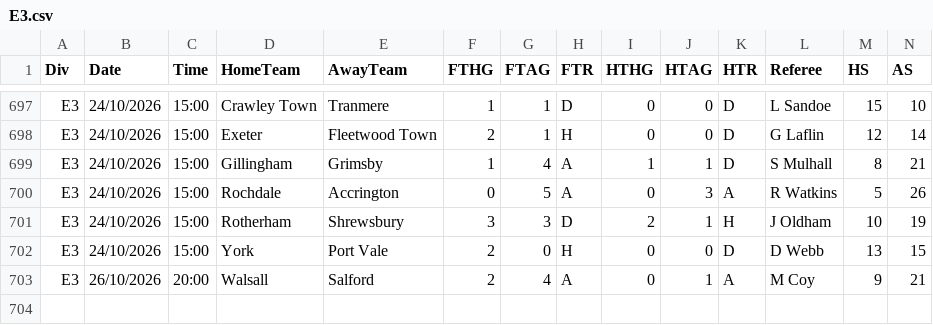
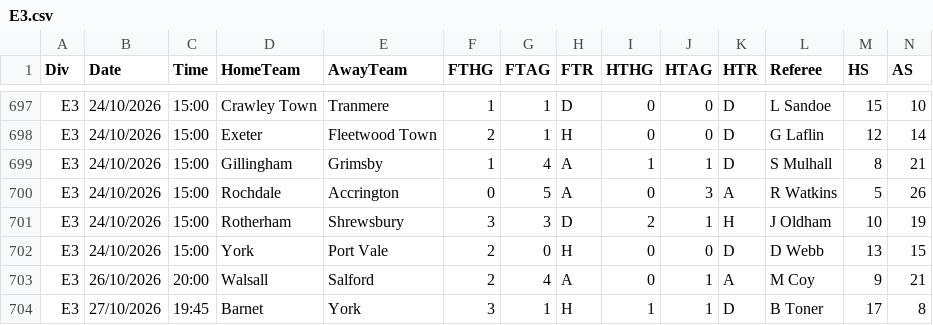
Before and after one commit to georgecharlesworth5-sudo/footystatpack, a CSV file: data/E3.csv, drawn as a sheet; only a part is shown, gaps mark what is left out; rows hold the shown columns only; the diff names each change by its address in the sheet, - before the commit and + after, or states it on an @@ line.

```diff
--- a/data/E3.csv
+++ b/data/E3.csv
+row 704: E3 | 27/10/2026 | 19:45 | Barnet | York | 3 | 1 | H | 1 | 1 | D | B Toner | 17 | 8
```
Also changed, not shown: bets_log.csv, data/E2.csv, 5 other files.
